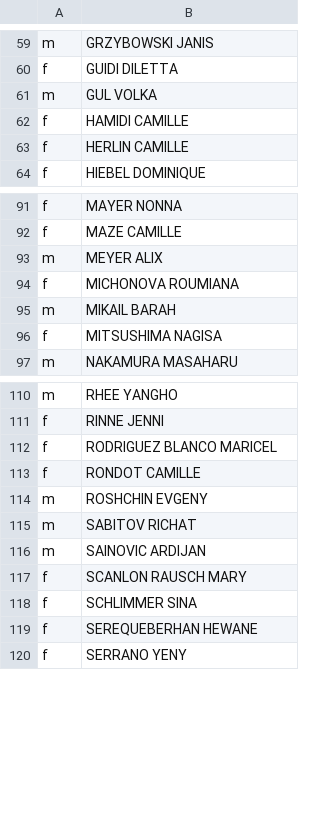
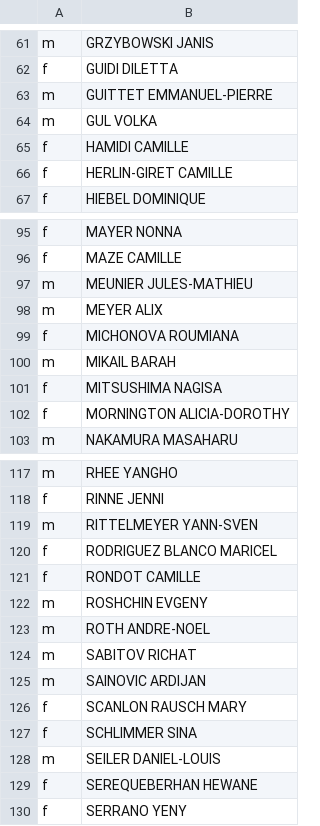
Before and after one commit to briatte/congres-afsp, a TSV file: data/genders.tsv, drawn as a sheet; only a part is shown, gaps mark what is left out; the diff covers the shown part only.

Commit message:
genders of composed names

```diff
--- a/data/genders.tsv
+++ b/data/genders.tsv
@@ -60,5 +62,6 @@ m	GRZYBOWSKI JANIS
 f	GUIDI DILETTA
+m	GUITTET EMMANUEL-PIERRE
 m	GUL VOLKA
 f	HAMIDI CAMILLE
-f	HERLIN CAMILLE
+f	HERLIN-GIRET CAMILLE
 f	HIEBEL DOMINIQUE
@@ -92,2 +96,3 @@ f	MAYER NONNA
 f	MAZE CAMILLE
+m	MEUNIER JULES-MATHIEU
 m	MEYER ALIX
@@ -96,2 +101,3 @@ m	MIKAIL BARAH
 f	MITSUSHIMA NAGISA
+f	MORNINGTON ALICIA-DOROTHY
 m	NAKAMURA MASAHARU
@@ -111,2 +118,3 @@ m	RHEE YANGHO
 f	RINNE JENNI
+m	RITTELMEYER YANN-SVEN
 f	RODRIGUEZ BLANCO MARICEL
@@ -114,2 +122,3 @@ f	RONDOT CAMILLE
 m	ROSHCHIN EVGENY
+m	ROTH ANDRE-NOEL
 m	SABITOV RICHAT
@@ -118,2 +127,3 @@ f	SCANLON RAUSCH MARY
 f	SCHLIMMER SINA
+m	SEILER DANIEL-LOUIS
 f	SEREQUEBERHAN HEWANE
```
Also changed, not shown: 5 added rows and 5 edited cells elsewhere in this file.
